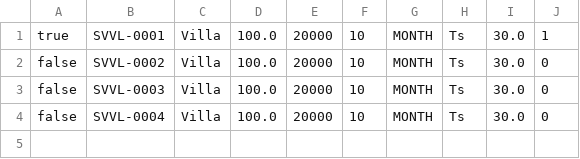
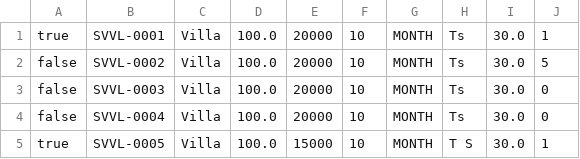
Before and after one commit to nhonnguyen822/module2, a CSV file: study/src/study/data/villa.csv, drawn as a sheet.

```diff
--- a/study/src/study/data/villa.csv
+++ b/study/src/study/data/villa.csv
@@ -1,4 +1,5 @@
 true,SVVL-0001,Villa,100.0,20000,10,MONTH,Ts,30.0,1
-false,SVVL-0002,Villa,100.0,20000,10,MONTH,Ts,30.0,0
+false,SVVL-0002,Villa,100.0,20000,10,MONTH,Ts,30.0,5
 false,SVVL-0003,Villa,100.0,20000,10,MONTH,Ts,30.0,0
 false,SVVL-0004,Villa,100.0,20000,10,MONTH,Ts,30.0,0
+true,SVVL-0005,Villa,100.0,15000,10,MONTH,T S,30.0,1
```
Also changed, not shown: study/src/study/data/booking.csv, study/src/study/data/khach_hang.csv, 32 other files.
